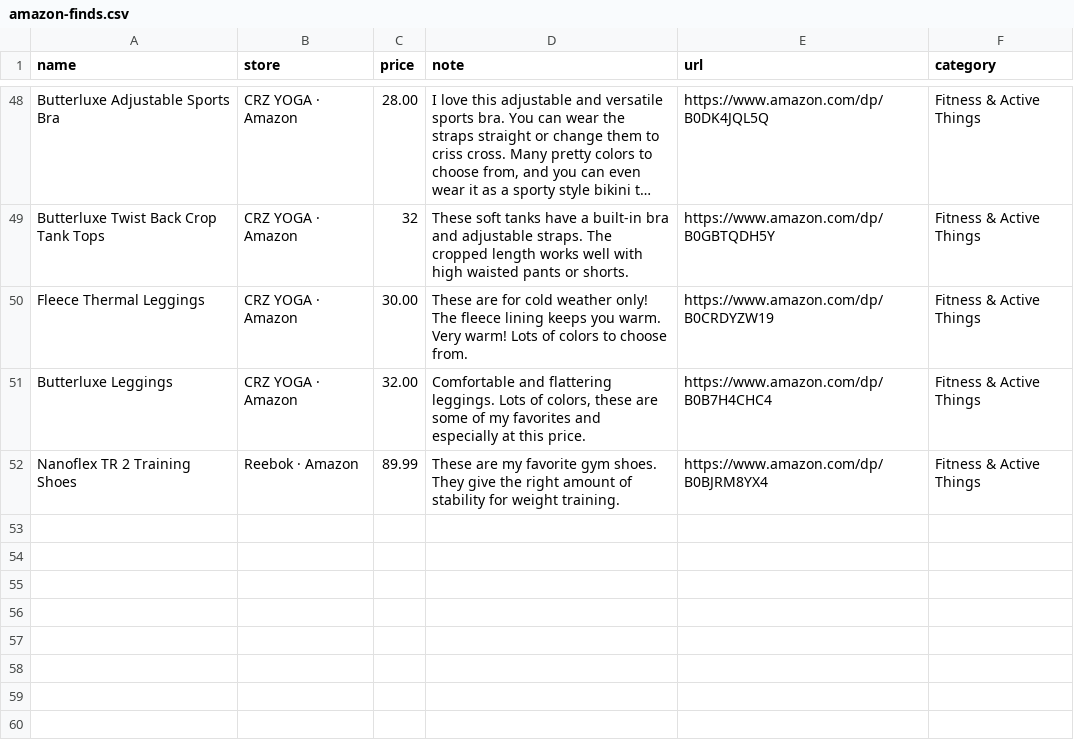
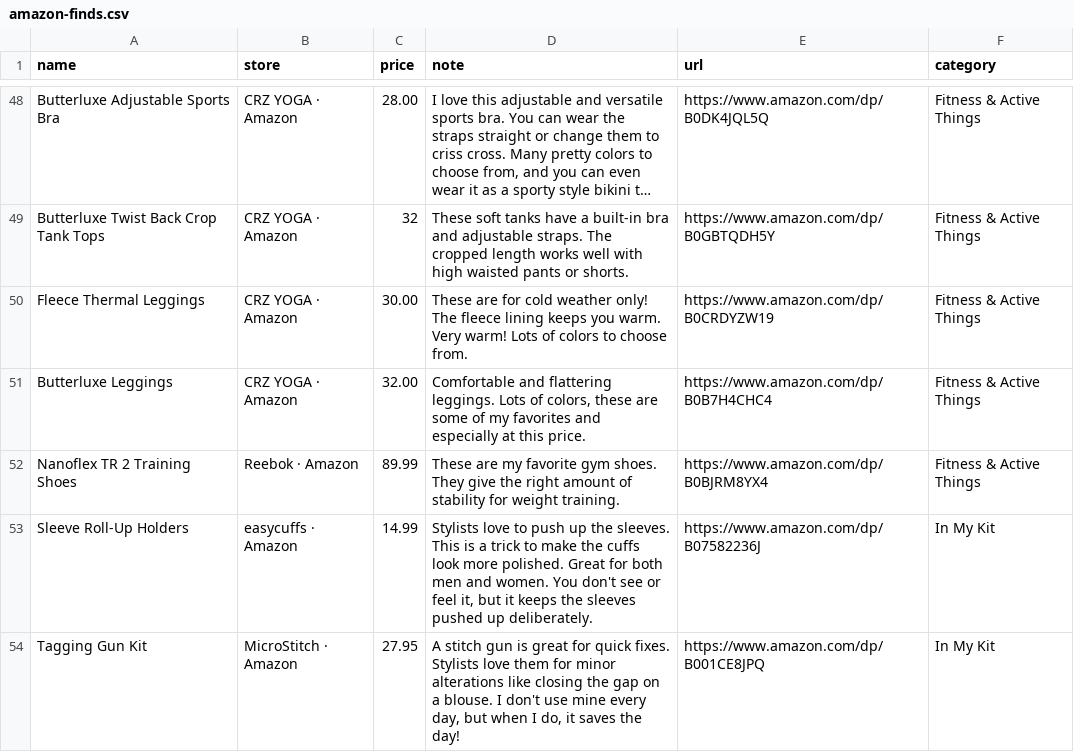
Before and after one commit to StyleStarApp/stylestar-app, a CSV file: data/amazon-finds.csv, drawn as a sheet; only a part is shown, gaps mark what is left out; long unchanged cells end in ….

```diff
--- a/data/amazon-finds.csv
+++ b/data/amazon-finds.csv
@@ -52 +52,3 @@ Butterluxe Leggings,CRZ YOGA · Amazon,32.00,"Comfortable and flattering legging
 Nanoflex TR 2 Training Shoes,Reebok · Amazon,89.99,These are my favorite gym shoes. They give the right amount of stability for weight training.,https://www.amazon.com/dp/B0BJRM8YX4,Fitness & Active Things
+Sleeve Roll-Up Holders,easycuffs · Amazon,14.99,"Stylists love to push up the sleeves. This is a trick to make the cuffs look more polished. Great for both men and women. You don't see or feel it, but it keeps the sleeves pushed up deliberately.",https://www.amazon.com/dp/B07582236J,In My Kit
+Tagging Gun Kit,MicroStitch · Amazon,27.95,"A stitch gun is great for quick fixes. Stylists love them for minor alterations like closing the gap on a blouse. I don't use mine every day, but when I do, it saves the day!",https://www.amazon.com/dp/B001CE8JPQ,In My Kit
```
Also changed, not shown: 2 other files.
